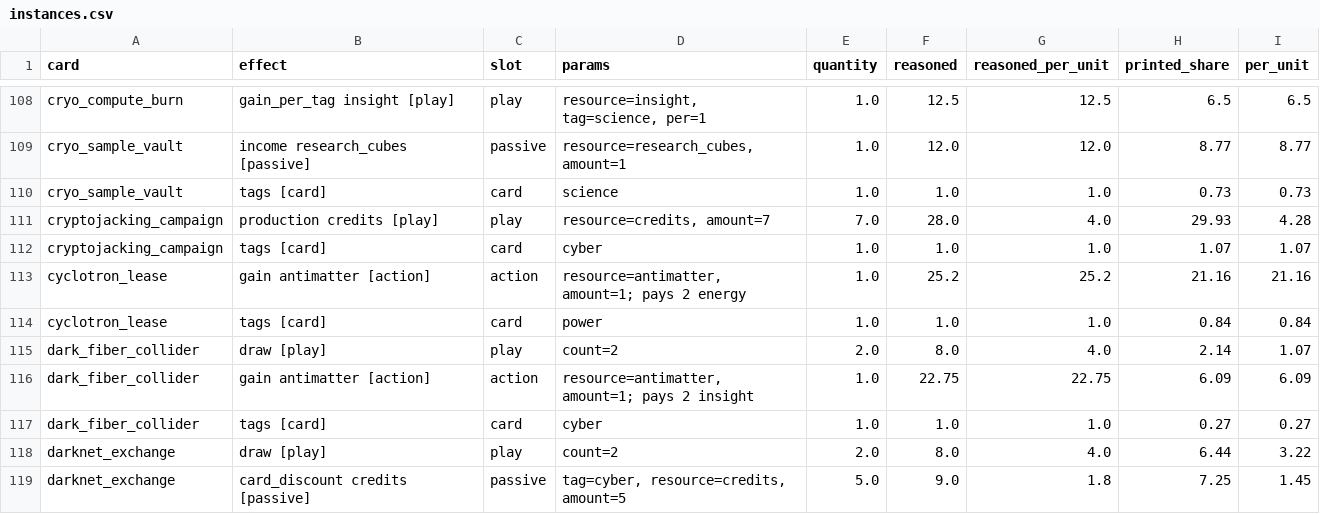
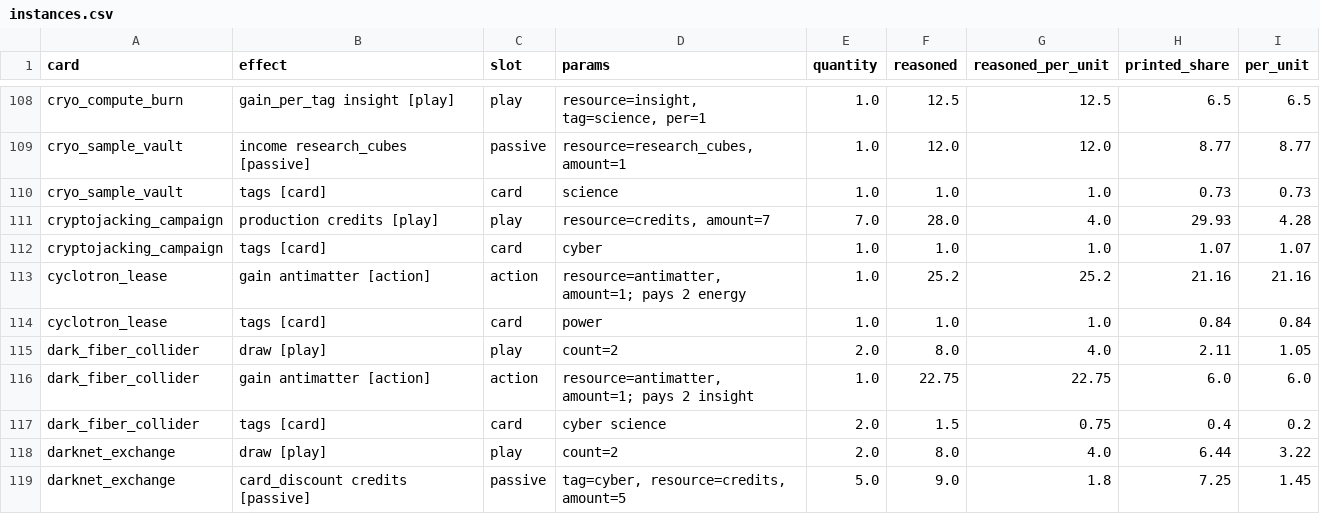
Before and after one commit to techmatt/aicomplete, a CSV file: experiments/results/effect-ledger/instances.csv, drawn as a sheet; only a part is shown, gaps mark what is left out.

```diff
--- a/experiments/results/effect-ledger/instances.csv
+++ b/experiments/results/effect-ledger/instances.csv
@@ -114,5 +114,5 @@ cyclotron_lease,gain antimatter [action],action,"resource=antimatter, amount=1;
 cyclotron_lease,tags [card],card,power,1.0,1.0,1.0,0.84,0.84
-dark_fiber_collider,draw [play],play,count=2,2.0,8.0,4.0,2.14,1.07
-dark_fiber_collider,gain antimatter [action],action,"resource=antimatter, amount=1; pays 2 insight",1.0,22.75,22.75,6.09,6.09
-dark_fiber_collider,tags [card],card,cyber,1.0,1.0,1.0,0.27,0.27
+dark_fiber_collider,draw [play],play,count=2,2.0,8.0,4.0,2.11,1.05
+dark_fiber_collider,gain antimatter [action],action,"resource=antimatter, amount=1; pays 2 insight",1.0,22.75,22.75,6.0,6.0
+dark_fiber_collider,tags [card],card,cyber science,2.0,1.5,0.75,0.4,0.2
 darknet_exchange,draw [play],play,count=2,2.0,8.0,4.0,6.44,3.22
```
Also changed, not shown: experiments/results/effect-ledger/cards.csv, experiments/results/effect-ledger/effects.csv, 40 other files.
